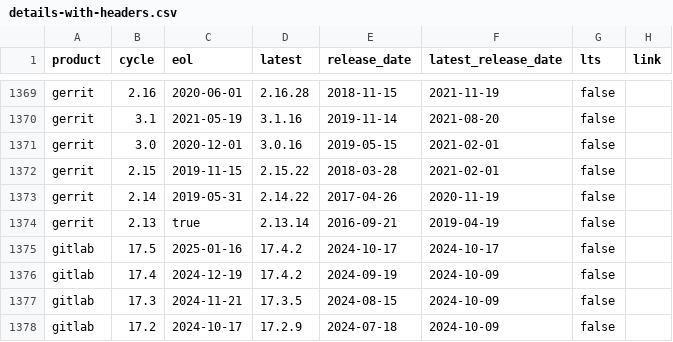
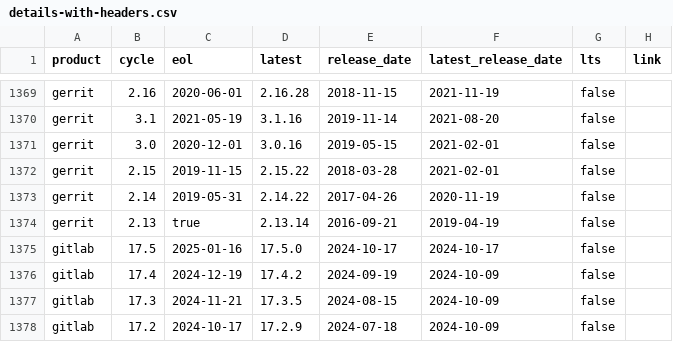
Before and after one commit to adriens/endoflife-date-snapshots, a CSV file: data/details-with-headers.csv, drawn as a sheet; only a part is shown, gaps mark what is left out; the diff names each change by its address in the sheet, - before the commit and + after, or states it on an @@ line.

Commit message:
💾 Daily kaggle update, cf #6

```diff
--- a/data/details-with-headers.csv
+++ b/data/details-with-headers.csv
-D1375 (latest): 17.4.2
+D1375 (latest): 17.5.0
```
